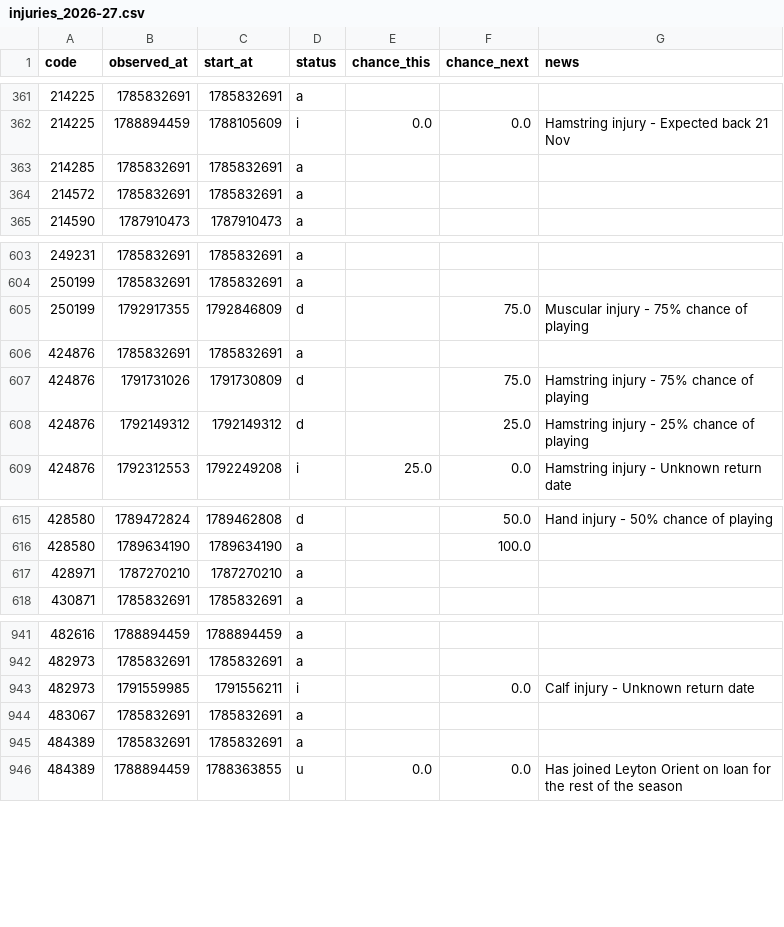
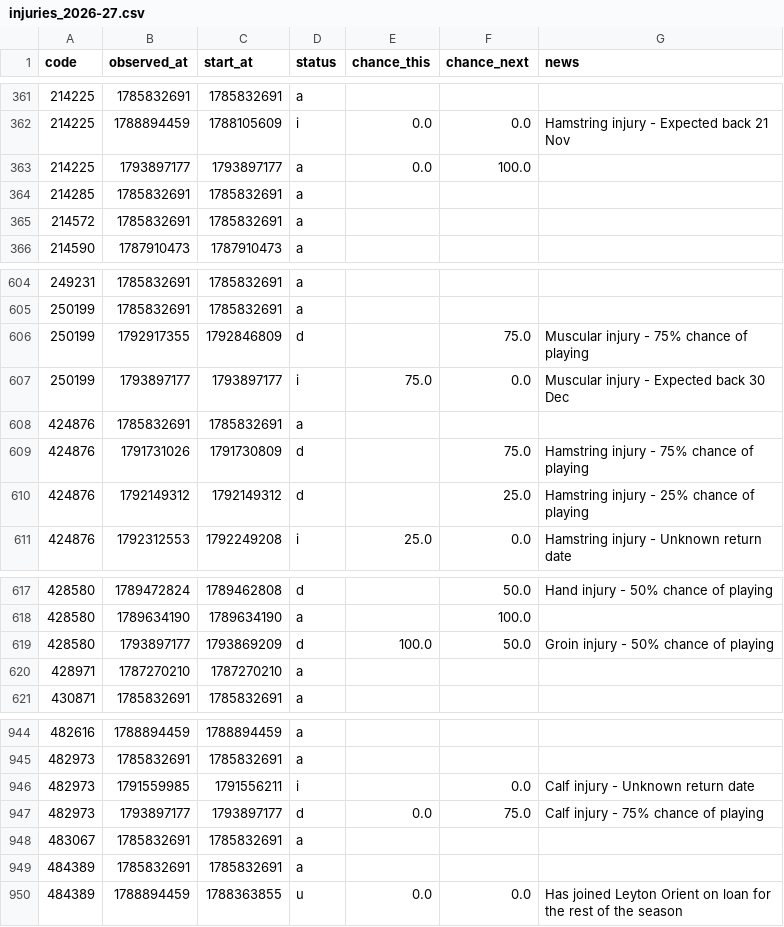
Before and after one commit to justinwaddy/schwaddy-fpl, a CSV file: data/injuries_2026-27.csv, drawn as a sheet; only a part is shown, gaps mark what is left out.

```diff
--- a/data/injuries_2026-27.csv
+++ b/data/injuries_2026-27.csv
@@ -362,2 +362,3 @@ code,observed_at,start_at,status,chance_this,chance_next,news
 214225,1788894459,1788105609,i,0.0,0.0,Hamstring injury - Expected back 21 Nov
+214225,1793897177,1793897177,a,0.0,100.0,
 214285,1785832691,1785832691,a,,,
@@ -605,2 +606,3 @@ code,observed_at,start_at,status,chance_this,chance_next,news
 250199,1792917355,1792846809,d,,75.0,Muscular injury - 75% chance of playing
+250199,1793897177,1793897177,i,75.0,0.0,Muscular injury - Expected back 30 Dec
 424876,1785832691,1785832691,a,,,
@@ -616,2 +618,3 @@ code,observed_at,start_at,status,chance_this,chance_next,news
 428580,1789634190,1789634190,a,,100.0,
+428580,1793897177,1793869209,d,100.0,50.0,Groin injury - 50% chance of playing
 428971,1787270210,1787270210,a,,,
@@ -943,2 +946,3 @@ code,observed_at,start_at,status,chance_this,chance_next,news
 482973,1791559985,1791556211,i,,0.0,Calf injury - Unknown return date
+482973,1793897177,1793897177,d,0.0,75.0,Calf injury - 75% chance of playing
 483067,1785832691,1785832691,a,,,
```
Also changed, not shown: data/gws_2026-27.csv, data/players_raw_2026-27.csv, 13 other files.
